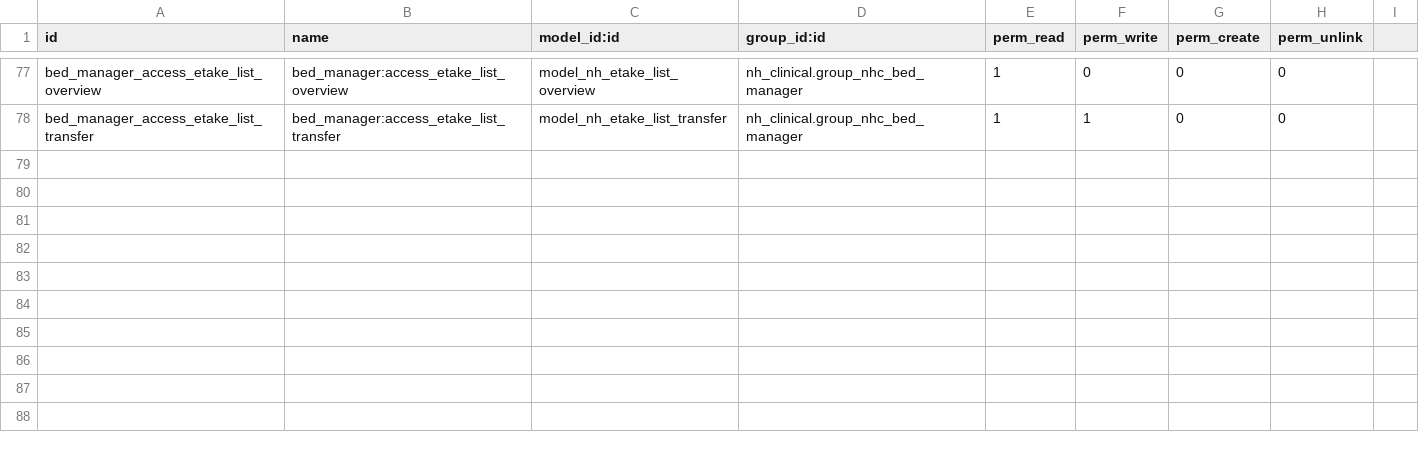
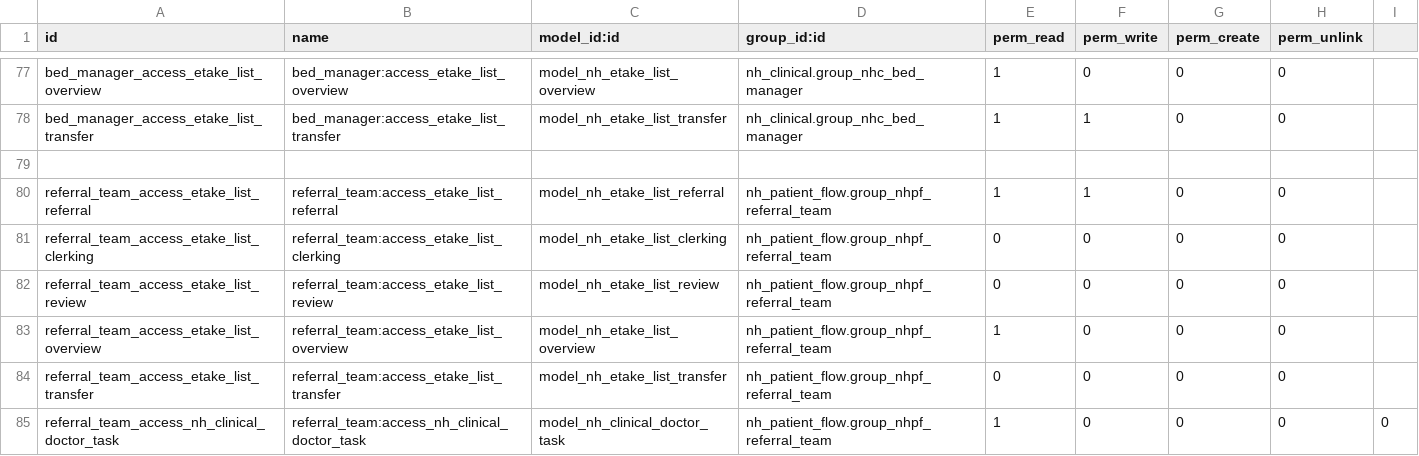
Before and after one commit to AppertaFoundation/patientflow, a CSV file: nh_etake_list/security/ir.model.access.csv, drawn as a sheet; only a part is shown, gaps mark what is left out; the diff names each change by its address in the sheet, - before the commit and + after, or states it on an @@ line.

Commit message:
[IMP][WI-225] Make Referral Board visible to Referral Team

```diff
--- a/nh_etake_list/security/ir.model.access.csv
+++ b/nh_etake_list/security/ir.model.access.csv
+row 79: (empty)
+row 80: referral_team_access_etake_list_referral | referral_team:access_etake_list_referral | model_nh_etake_list_referral | nh_patient_flow.group_nhpf_referral_team | 1 | 1 | 0 | 0
+row 81: referral_team_access_etake_list_clerking | referral_team:access_etake_list_clerking | model_nh_etake_list_clerking | nh_patient_flow.group_nhpf_referral_team | 0 | 0 | 0 | 0
+row 82: referral_team_access_etake_list_review | referral_team:access_etake_list_review | model_nh_etake_list_review | nh_patient_flow.group_nhpf_referral_team | 0 | 0 | 0 | 0
+row 83: referral_team_access_etake_list_overview | referral_team:access_etake_list_overview | model_nh_etake_list_overview | nh_patient_flow.group_nhpf_referral_team | 1 | 0 | 0 | 0
+row 84: referral_team_access_etake_list_transfer | referral_team:access_etake_list_transfer | model_nh_etake_list_transfer | nh_patient_flow.group_nhpf_referral_team | 0 | 0 | 0 | 0
+row 85: referral_team_access_nh_clinical_doctor_task | referral_team:access_nh_clinical_doctor_task | model_nh_clinical_doctor_task | nh_patient_flow.group_nhpf_referral_team | 1 | 0 | 0 | 0 | 0
```
Also changed, not shown: nh_patient_flow/security/ir.model.access.csv, 1 other file.
